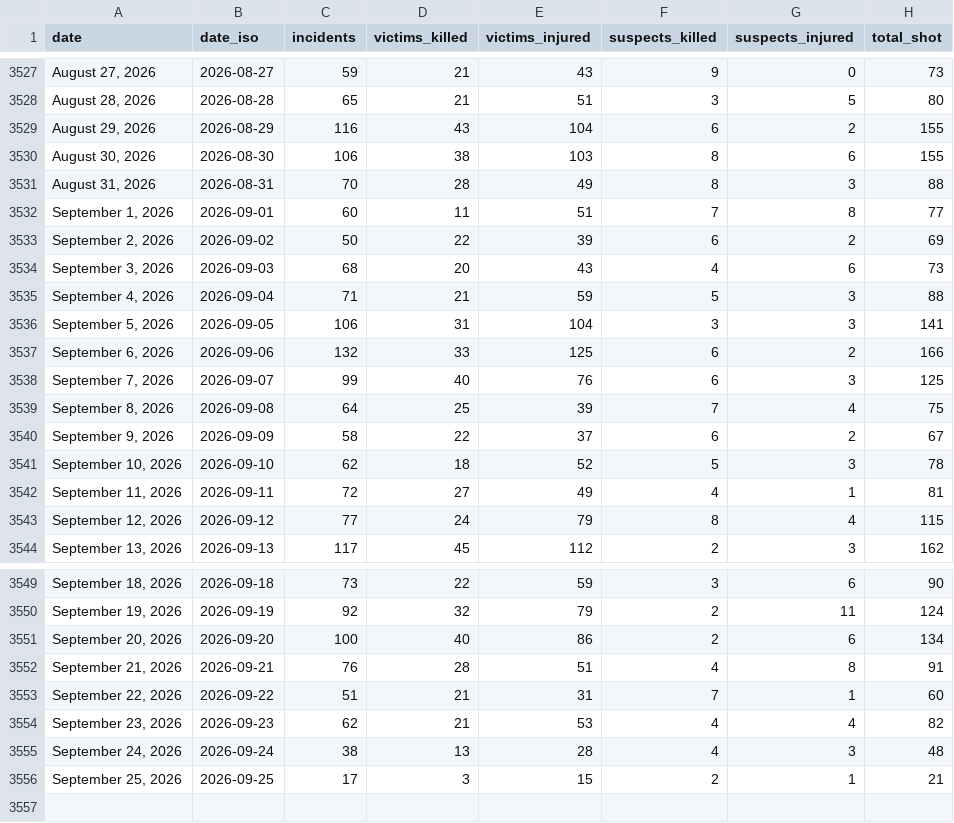
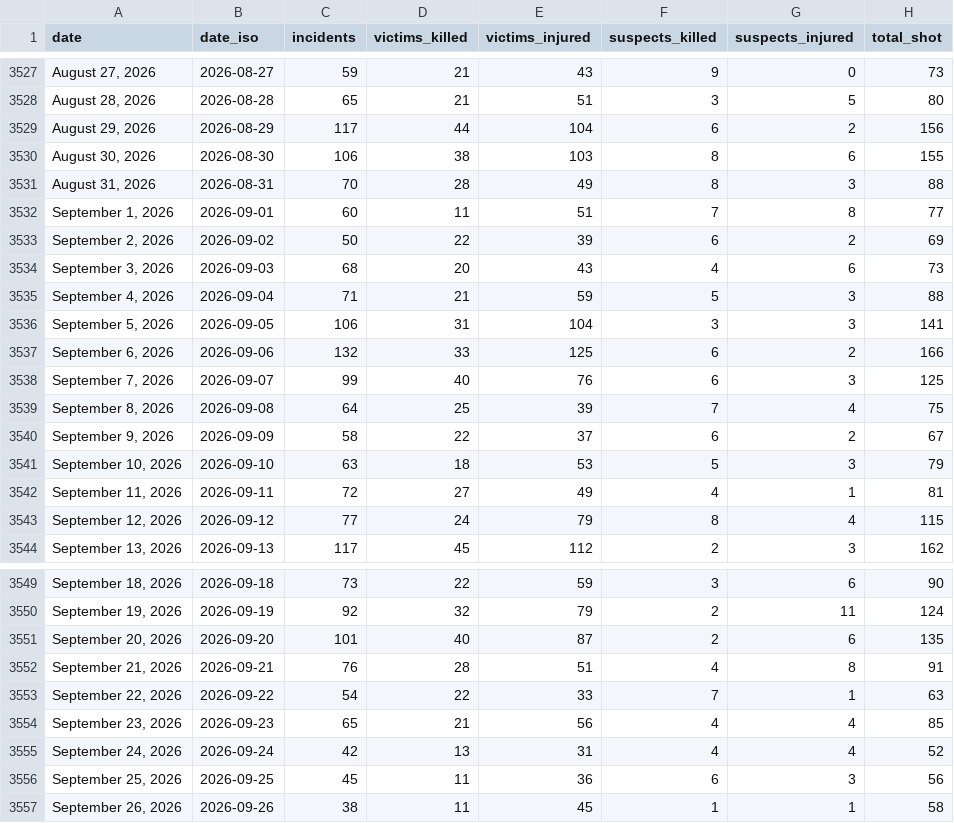
Before and after one commit to AH-Datalytics/gva-scraper, a CSV file: data/gva_daily_summary.csv, drawn as a sheet; only a part is shown, gaps mark what is left out.

Commit message:
Daily update: +79 incidents (2026-09-27)

```diff
--- a/data/gva_daily_summary.csv
+++ b/data/gva_daily_summary.csv
@@ -3528,3 +3528,3 @@ date,date_iso,incidents,victims_killed,victims_injured,suspects_killed,suspects_
 "August 28, 2026",2026-08-28,65,21,51,3,5,80
-"August 29, 2026",2026-08-29,116,43,104,6,2,155
+"August 29, 2026",2026-08-29,117,44,104,6,2,156
 "August 30, 2026",2026-08-30,106,38,103,8,6,155
@@ -3540,3 +3540,3 @@ date,date_iso,incidents,victims_killed,victims_injured,suspects_killed,suspects_
 "September 9, 2026",2026-09-09,58,22,37,6,2,67
-"September 10, 2026",2026-09-10,62,18,52,5,3,78
+"September 10, 2026",2026-09-10,63,18,53,5,3,79
 "September 11, 2026",2026-09-11,72,27,49,4,1,81
@@ -3550,7 +3550,8 @@ date,date_iso,incidents,victims_killed,victims_injured,suspects_killed,suspects_
 "September 19, 2026",2026-09-19,92,32,79,2,11,124
-"September 20, 2026",2026-09-20,100,40,86,2,6,134
+"September 20, 2026",2026-09-20,101,40,87,2,6,135
 "September 21, 2026",2026-09-21,76,28,51,4,8,91
-"September 22, 2026",2026-09-22,51,21,31,7,1,60
-"September 23, 2026",2026-09-23,62,21,53,4,4,82
-"September 24, 2026",2026-09-24,38,13,28,4,3,48
-"September 25, 2026",2026-09-25,17,3,15,2,1,21
+"September 22, 2026",2026-09-22,54,22,33,7,1,63
+"September 23, 2026",2026-09-23,65,21,56,4,4,85
+"September 24, 2026",2026-09-24,42,13,31,4,4,52
+"September 25, 2026",2026-09-25,45,11,36,6,3,56
+"September 26, 2026",2026-09-26,38,11,45,1,1,58
```
Also changed, not shown: 1 other file.
